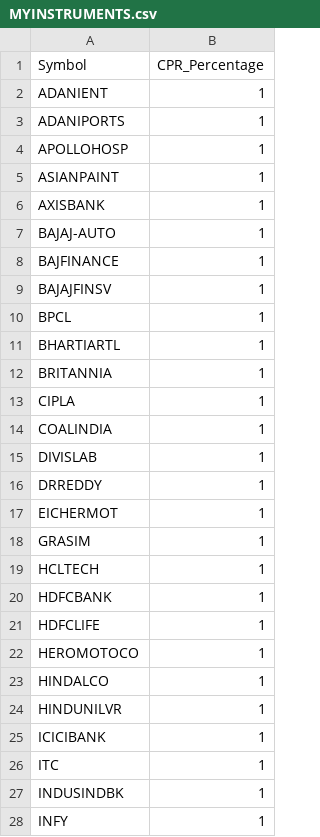
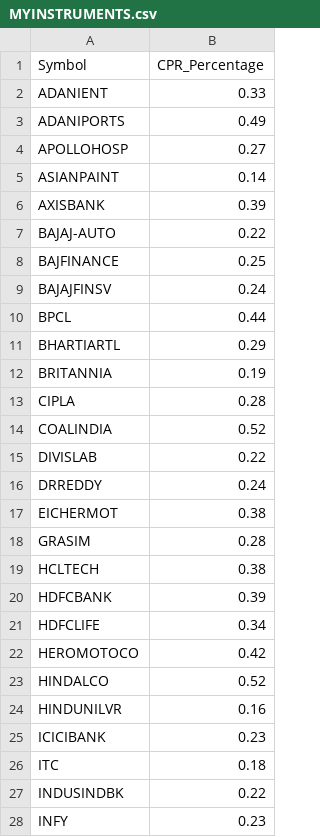
Before and after one commit to PulkitChadha125/BigBossCPR, a CSV file: MYINSTRUMENTS.csv, drawn as a sheet; only a part is shown; the diff covers the shown part only.

```diff
--- a/MYINSTRUMENTS.csv
+++ b/MYINSTRUMENTS.csv
@@ -1,28 +1,28 @@
 Symbol,CPR_Percentage
-ADANIENT,1
-ADANIPORTS,1
-APOLLOHOSP,1
-ASIANPAINT,1
-AXISBANK,1
-BAJAJ-AUTO,1
-BAJFINANCE,1
-BAJAJFINSV,1
-BPCL,1
-BHARTIARTL,1
-BRITANNIA,1
-CIPLA,1
-COALINDIA,1
-DIVISLAB,1
-DRREDDY,1
-EICHERMOT,1
-GRASIM,1
-HCLTECH,1
-HDFCBANK,1
-HDFCLIFE,1
-HEROMOTOCO,1
-HINDALCO,1
-HINDUNILVR,1
-ICICIBANK,1
-ITC,1
-INDUSINDBK,1
-INFY,1
+ADANIENT,0.33
+ADANIPORTS,0.49
+APOLLOHOSP,0.27
+ASIANPAINT,0.14
+AXISBANK,0.39
+BAJAJ-AUTO,0.22
+BAJFINANCE,0.25
+BAJAJFINSV,0.24
+BPCL,0.44
+BHARTIARTL,0.29
+BRITANNIA,0.19
+CIPLA,0.28
+COALINDIA,0.52
+DIVISLAB,0.22
+DRREDDY,0.24
+EICHERMOT,0.38
+GRASIM,0.28
+HCLTECH,0.38
+HDFCBANK,0.39
+HDFCLIFE,0.34
+HEROMOTOCO,0.42
+HINDALCO,0.52
+HINDUNILVR,0.16
+ICICIBANK,0.23
+ITC,0.18
+INDUSINDBK,0.22
+INFY,0.23
```
Also changed, not shown: 23 edited cells elsewhere in this file, symbol_data.csv, 13 other files.
